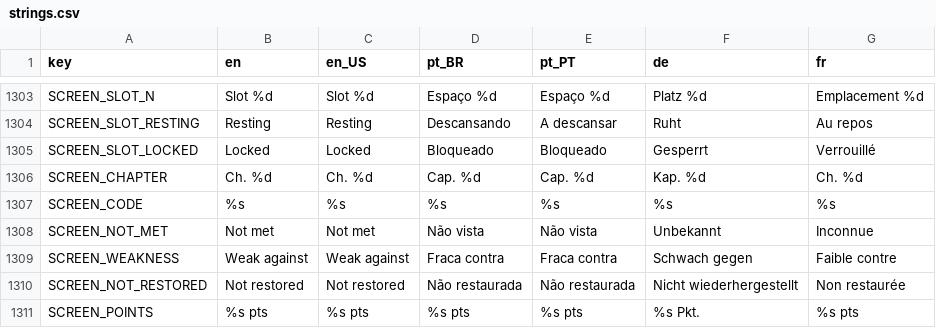
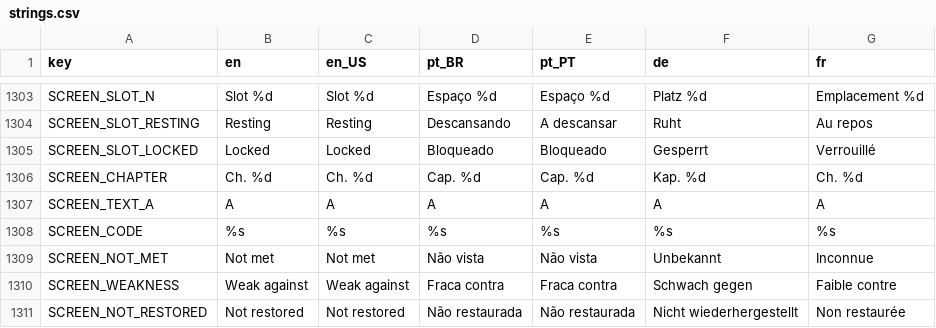
Before and after one commit to Fbba7/Ruleborn, a CSV file: client/i18n/strings.csv, drawn as a sheet; only a part is shown, gaps mark what is left out; the shorter side is filled out with more unchanged rows.

```diff
--- a/client/i18n/strings.csv
+++ b/client/i18n/strings.csv
@@ -1318,2 +1318,3 @@ SCREEN_SLOT_LOCKED,Locked,Locked,Bloqueado,Bloqueado,Gesperrt,Verrouillé
 SCREEN_CHAPTER,Ch. %d,Ch. %d,Cap. %d,Cap. %d,Kap. %d,Ch. %d
+SCREEN_TEXT_A,A,A,A,A,A,A
 SCREEN_CODE,%s,%s,%s,%s,%s,%s
```
Also changed, not shown: 1 other file.
